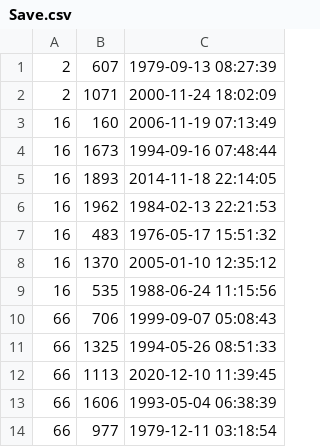
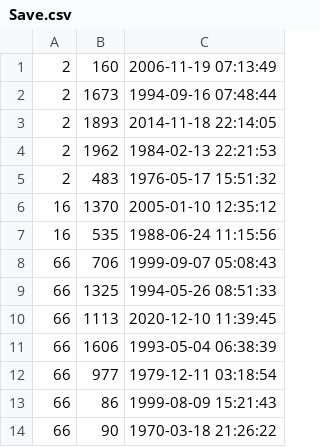
Before and after one commit to alexanderwhang/mini-amazon, a CSV file: db/data/Save.csv, drawn as a sheet; only a part is shown; the shorter side is filled out with more unchanged rows.

```diff
--- a/db/data/Save.csv
+++ b/db/data/Save.csv
@@ -1,8 +1,6 @@
-"2","607","1979-09-13 08:27:39"
-"2","1071","2000-11-24 18:02:09"
-"16","160","2006-11-19 07:13:49"
-"16","1673","1994-09-16 07:48:44"
-"16","1893","2014-11-18 22:14:05"
-"16","1962","1984-02-13 22:21:53"
-"16","483","1976-05-17 15:51:32"
+"2","160","2006-11-19 07:13:49"
+"2","1673","1994-09-16 07:48:44"
+"2","1893","2014-11-18 22:14:05"
+"2","1962","1984-02-13 22:21:53"
+"2","483","1976-05-17 15:51:32"
 "16","1370","2005-01-10 12:35:12"
```
Also changed, not shown: db/data/Carts.csv, db/data/Orders.csv, 2 other files.
